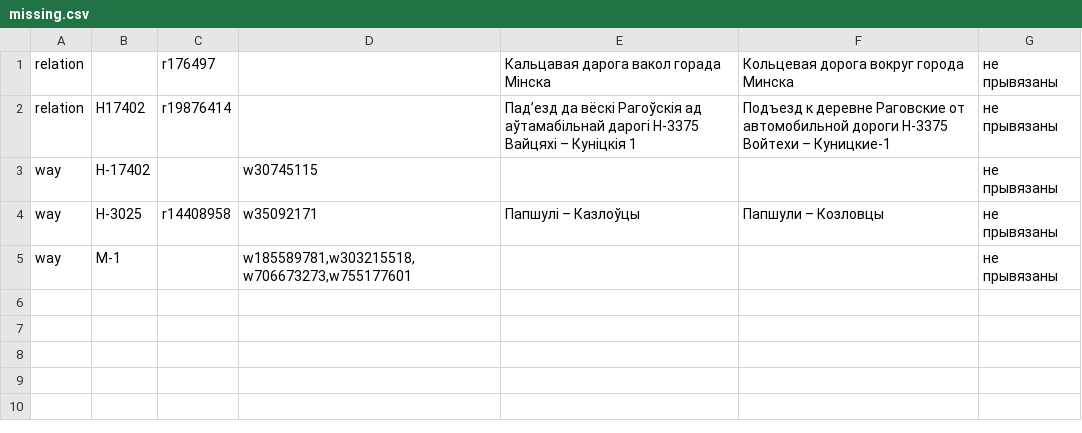
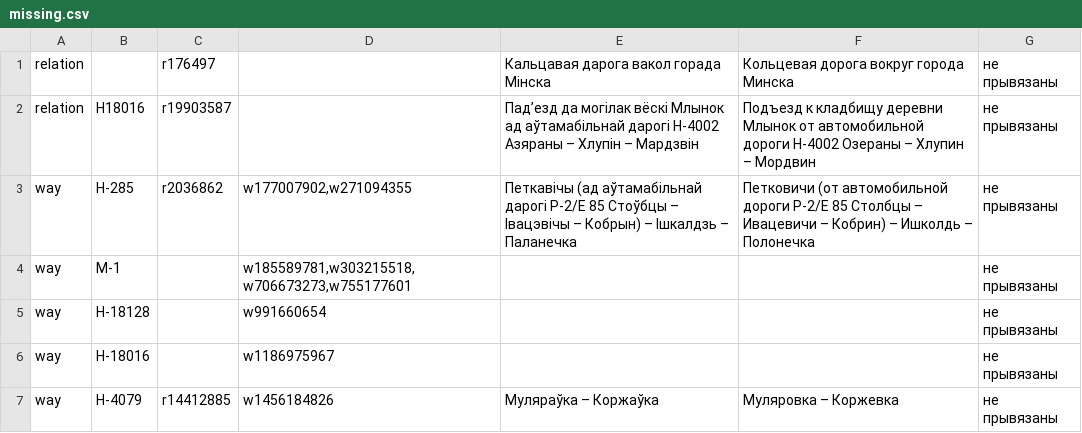
Before and after one commit to lidacity/osm-validator, a CSV file: docs/missing.csv, drawn as a sheet.

```diff
--- a/docs/missing.csv
+++ b/docs/missing.csv
@@ -1,5 +1,7 @@
 relation;;r176497;;Кальцавая дарога вакол горада Мінска;Кольцевая дорога вокруг города Минска;не прывязаны
-relation;Н17402;r19876414;;Падʼезд да вёскі Рагоўскія ад аўтамабільнай дарогі Н-3375 Вайцяхі – Куніцкія 1;Подъезд к деревне Раговские от автомобильной дороги Н-3375 Войтехи – Куницкие-1;не прывязаны
-way;Н-17402;;w30745115;;;не прывязаны
-way;Н-3025;r14408958;w35092171;Папшулі – Казлоўцы;Папшули – Козловцы;не прывязаны
+relation;Н18016;r19903587;;Падʼезд да могілак вёскі Млынок ад аўтамабільнай дарогі Н-4002 Азяраны – Хлупін – Мардзвін;Подъезд к кладбищу деревни Млынок от автомобильной дороги Н-4002 Озераны – Хлупин – Мордвин;не прывязаны
+way;Н-285;r2036862;w177007902,w271094355;Петкавічы (ад аўтамабільнай дарогі Р-2/Е 85 Стоўбцы – Івацэвічы – Кобрын) – Ішкалдзь – Паланечка;Петковичи (от автомобильной дороги Р-2/Е 85 Столбцы – Ивацевичи – Кобрин) – Ишколдь – Полонечка;не прывязаны
 way;М-1;;w185589781,w303215518,w706673273,w755177601;;;не прывязаны
+way;Н-18128;;w991660654;;;не прывязаны
+way;Н-18016;;w1186975967;;;не прывязаны
+way;Н-4079;r14412885;w1456184826;Муляраўка – Коржаўка;Муляровка – Коржевка;не прывязаны
```
Also changed, not shown: docs/error.csv, 8 other files.
